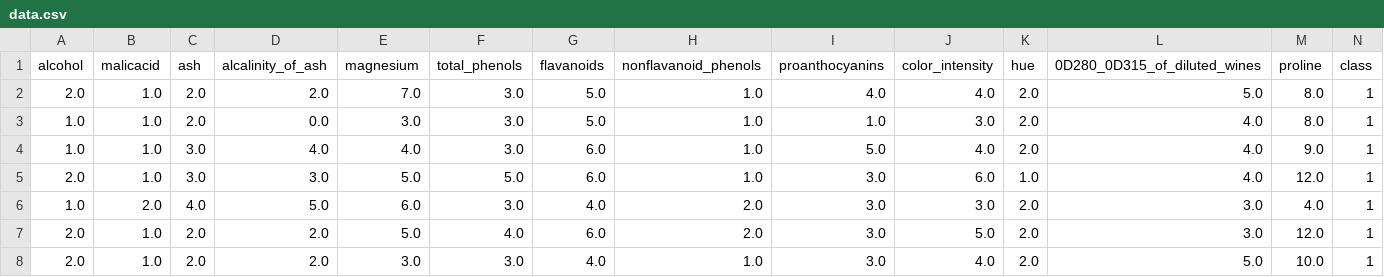
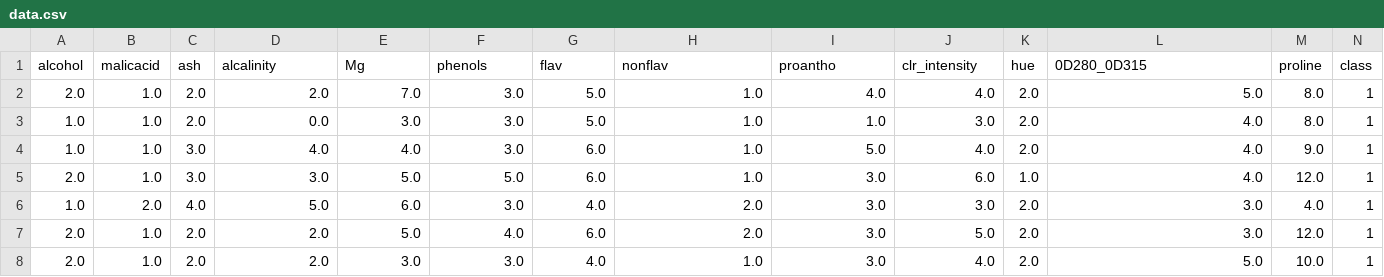
Before and after one commit to latentghost/AI-Assignments, a CSV file: Assignment3/preprocessing/data.csv, drawn as a sheet; only a part is shown.

Commit message:
column names shortened

```diff
--- a/Assignment3/preprocessing/data.csv
+++ b/Assignment3/preprocessing/data.csv
@@ -1,2 +1,2 @@
-alcohol,malicacid,ash,alcalinity_of_ash,magnesium,total_phenols,flavanoids,nonflavanoid_phenols,proanthocyanins,color_intensity,hue,0D280_0D315_of_diluted_wines,proline,class
+alcohol,malicacid,ash,alcalinity,Mg,phenols,flav,nonflav,proantho,clr_intensity,hue,0D280_0D315,proline,class
 2.0,1.0,2.0,2.0,7.0,3.0,5.0,1.0,4.0,4.0,2.0,5.0,8.0,1
```
Also changed, not shown: 2 other files.
